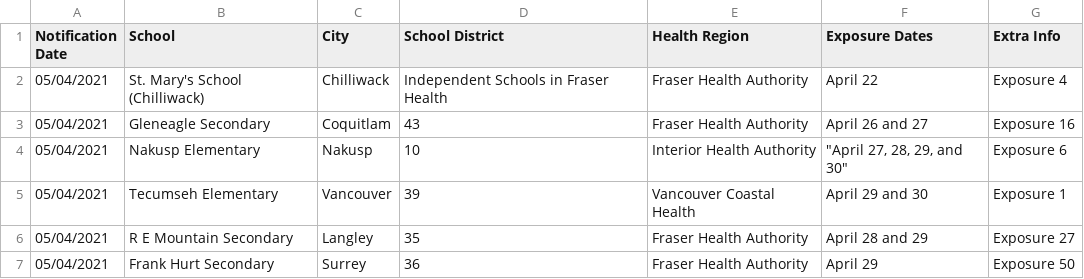
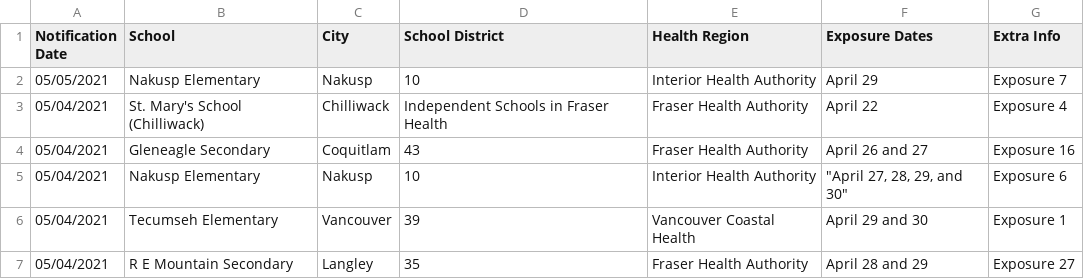
Before and after one commit to spod/bcschoolscoviddata, a CSV file: data/bc_school_covid_events_raw_data.csv, drawn as a sheet; only a part is shown; the shorter side is filled out with more unchanged rows; the diff names each change by its address in the sheet, - before the commit and + after, or states it on an @@ line.

```diff
--- a/data/bc_school_covid_events_raw_data.csv
+++ b/data/bc_school_covid_events_raw_data.csv
+row 2: 05/05/2021 | Nakusp Elementary | Nakusp | 10 | Interior Health Authority | April 29 | Exposure 7
```
Also changed, not shown: data/leaderboard.csv, data/raw_data.csv.
